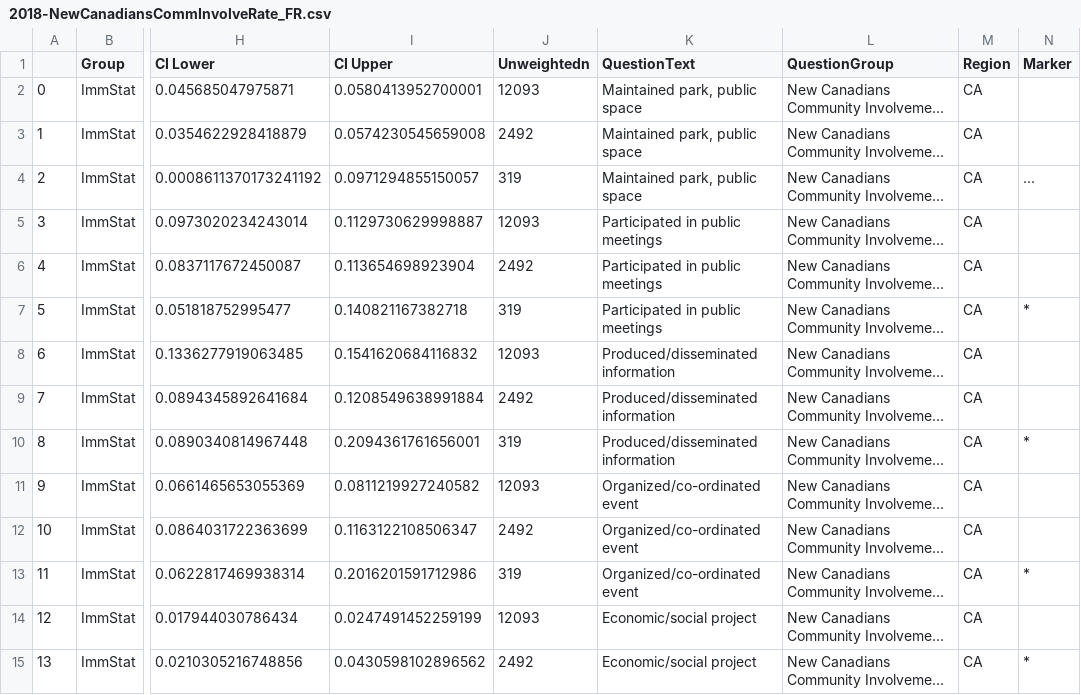
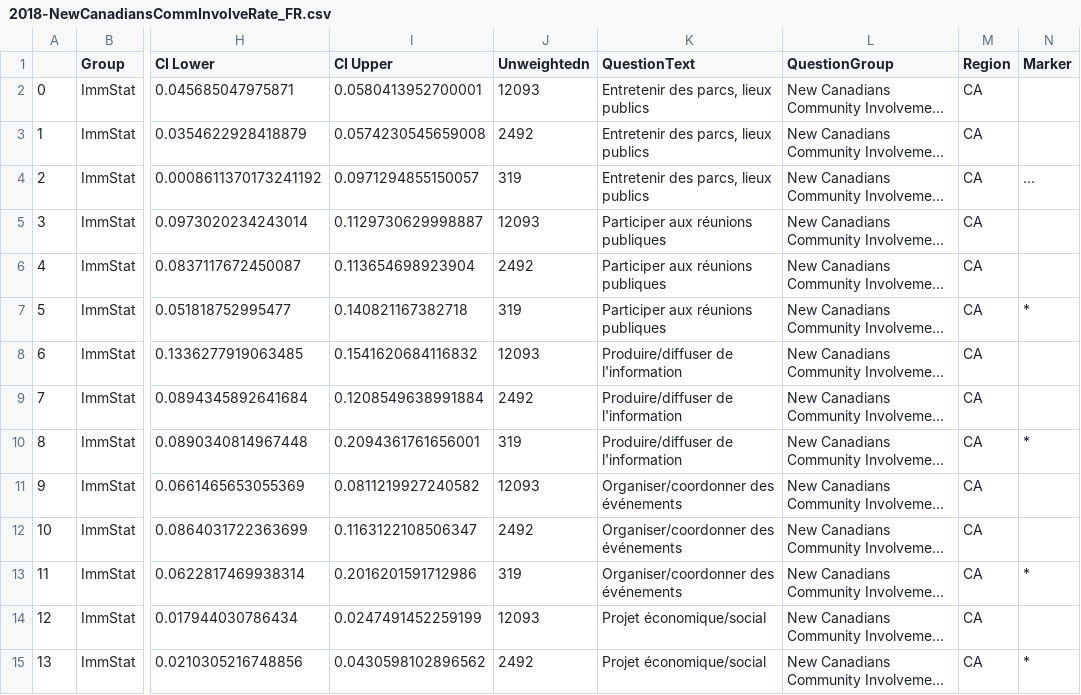
Before and after one commit to brittwitham/donetbenevolat_staging, a CSV file: tables/2018-NewCanadiansCommInvolveRate_FR.csv, drawn as a sheet; only a part is shown, gaps mark what is left out; long unchanged cells end in …; the diff covers the shown part only; the diff names each change by its address in the sheet, - before the commit and + after, or states it on an @@ line.

```diff
--- a/tables/2018-NewCanadiansCommInvolveRate_FR.csv
+++ b/tables/2018-NewCanadiansCommInvolveRate_FR.csv
-K2:K4 (QuestionText): Maintained park, public space
+K2:K4 (QuestionText): Entretenir des parcs, lieux publics
-K5:K7 (QuestionText): Participated in public meetings
+K5:K7 (QuestionText): Participer aux réunions publiques
-K8:K10 (QuestionText): Produced/disseminated information
+K8:K10 (QuestionText): Produire/diffuser de l'information
-K11:K13 (QuestionText): Organized/co-ordinated event
+K11:K13 (QuestionText): Organiser/coordonner des événements
-K14:K15 (QuestionText): Economic/social project
+K14:K15 (QuestionText): Projet économique/social
```
Also changed, not shown: 130 edited cells elsewhere in this file, tables/2018-NewCanadiansAvgHrsCommInvolve_FR.csv, tables/2018-NewCanadiansAvgHrsHelpDirectly_FR.csv, 2 other files.
